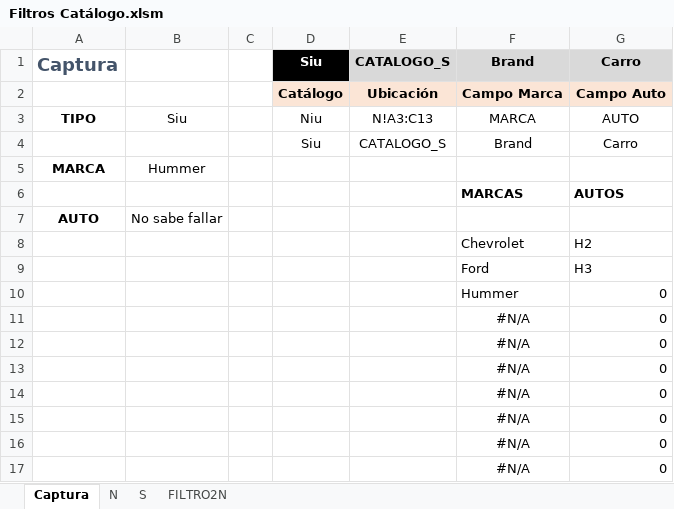
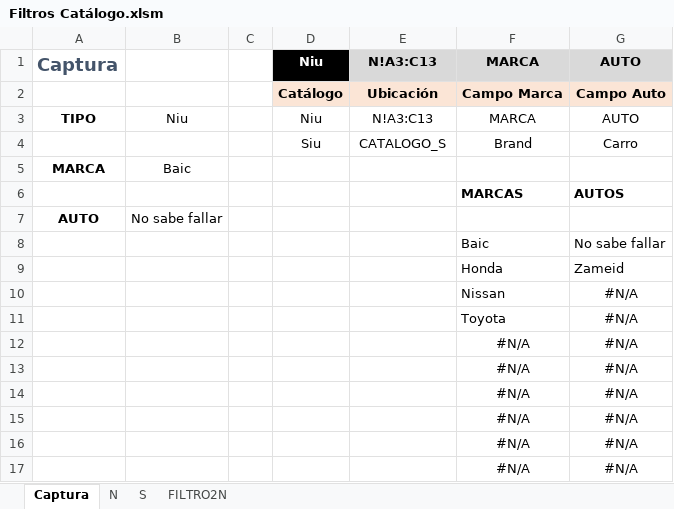
Before and after one commit to El-Servas/ae, an Excel workbook: Filtro/Filtros Catálogo.xlsm, sheet Captura, drawn as a sheet; values as stored, in another font and other column widths than the file's, no borders; removed rows and columns are numbered as before the commit, all else as after; the diff names each change by its address in the sheet, - before the commit and + after, or states it on an @@ line.

```diff
--- a/Filtro/Filtros Catálogo.xlsm (sheet Captura)
+++ b/Filtro/Filtros Catálogo.xlsm (sheet Captura)
-row 1: Captura |  |  | Siu | CATALOGO_S | Brand | Carro
+row 1: Captura |  |  | Niu | N!A3:C13 | MARCA | AUTO
-B3: Siu
+B3: Niu
-B5: Hummer
+B5: Baic
-row 8:  |  |  |  |  | Chevrolet | H2
-row 9:  |  |  |  |  | Ford | H3
-row 10:  |  |  |  |  | Hummer | 0
-row 11:  |  |  |  |  | #N/A | 0
-row 12:  |  |  |  |  | #N/A | 0
-row 13:  |  |  |  |  | #N/A | 0
-row 14:  |  |  |  |  | #N/A | 0
-row 15:  |  |  |  |  | #N/A | 0
-row 16:  |  |  |  |  | #N/A | 0
-row 17:  |  |  |  |  | #N/A | 0
+row 8:  |  |  |  |  | Baic | No sabe fallar
+row 9:  |  |  |  |  | Honda | Zameid
+row 10:  |  |  |  |  | Nissan | #N/A
+row 11:  |  |  |  |  | Toyota | #N/A
+row 12:  |  |  |  |  | #N/A | #N/A
+row 13:  |  |  |  |  | #N/A | #N/A
+row 14:  |  |  |  |  | #N/A | #N/A
+row 15:  |  |  |  |  | #N/A | #N/A
+row 16:  |  |  |  |  | #N/A | #N/A
+row 17:  |  |  |  |  | #N/A | #N/A
```
Also changed, not shown: sheet FILTRO2N, 1 other file.
